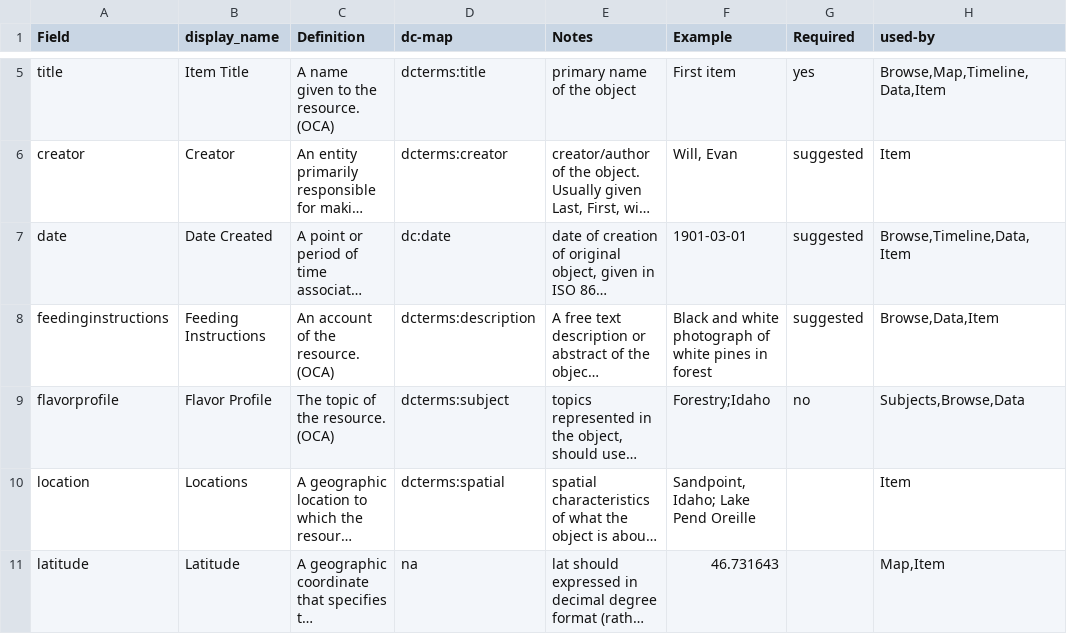
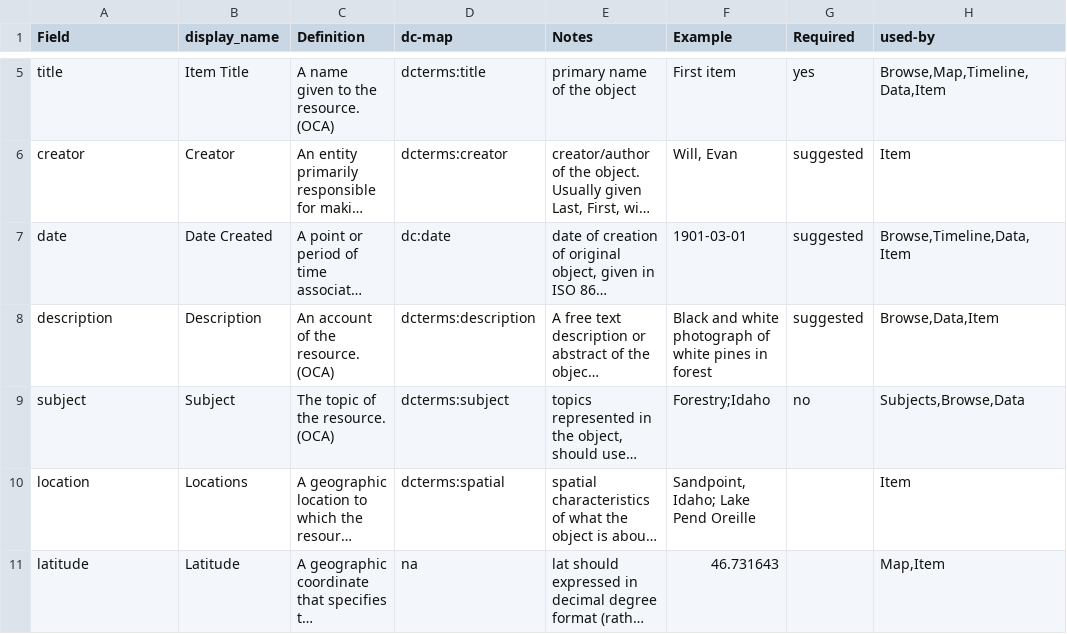
Before and after one commit to molly-busch/eportfolio-mb, a CSV file: docs/metadata-info.csv, drawn as a sheet; only a part is shown, gaps mark what is left out; long unchanged cells end in …; the diff names each change by its address in the sheet, - before the commit and + after, or states it on an @@ line.

Commit message:
Update metadata-info.csv

```diff
--- a/docs/metadata-info.csv
+++ b/docs/metadata-info.csv
-A8 (Field): feedinginstructions
+A8 (Field): description
-B8 (display_name): Feeding Instructions
+B8 (display_name): Description
-A9 (Field): flavorprofile
+A9 (Field): subject
-B9 (display_name): Flavor Profile
+B9 (display_name): Subject
```
